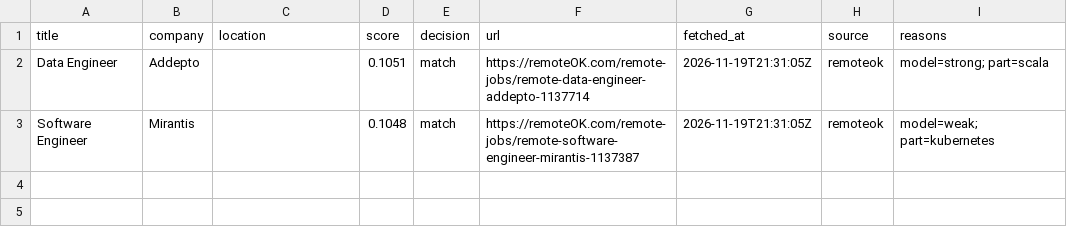
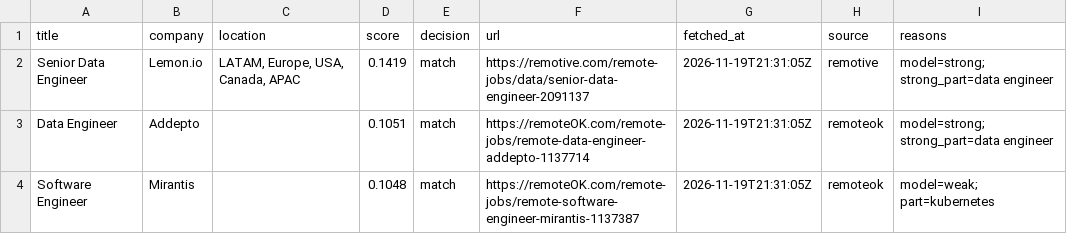
Before and after one commit to FreecodersInc/a2179_monitor, a CSV file: reports/2026-11-19/de_jobs/matches.csv, drawn as a sheet.

```diff
--- a/reports/2026-11-19/de_jobs/matches.csv
+++ b/reports/2026-11-19/de_jobs/matches.csv
@@ -1,3 +1,4 @@
 title,company,location,score,decision,url,fetched_at,source,reasons
-Data Engineer,Addepto,,0.1051,match,https://remoteOK.com/remote-jobs/remote-data-engineer-addepto-1137714,2026-11-19T21:31:05Z,remoteok,model=strong; part=scala
+Senior Data Engineer,Lemon.io,"LATAM, Europe, USA, Canada, APAC",0.1419,match,https://remotive.com/remote-jobs/data/senior-data-engineer-2091137,2026-11-19T21:31:05Z,remotive,model=strong; strong_part=data engineer
+Data Engineer,Addepto,,0.1051,match,https://remoteOK.com/remote-jobs/remote-data-engineer-addepto-1137714,2026-11-19T21:31:05Z,remoteok,model=strong; strong_part=data engineer
 Software Engineer,Mirantis,,0.1048,match,https://remoteOK.com/remote-jobs/remote-software-engineer-mirantis-1137387,2026-11-19T21:31:05Z,remoteok,model=weak; part=kubernetes
```
Also changed, not shown: reports/2026-11-19/de_jobs/all.csv, 37 other files.
